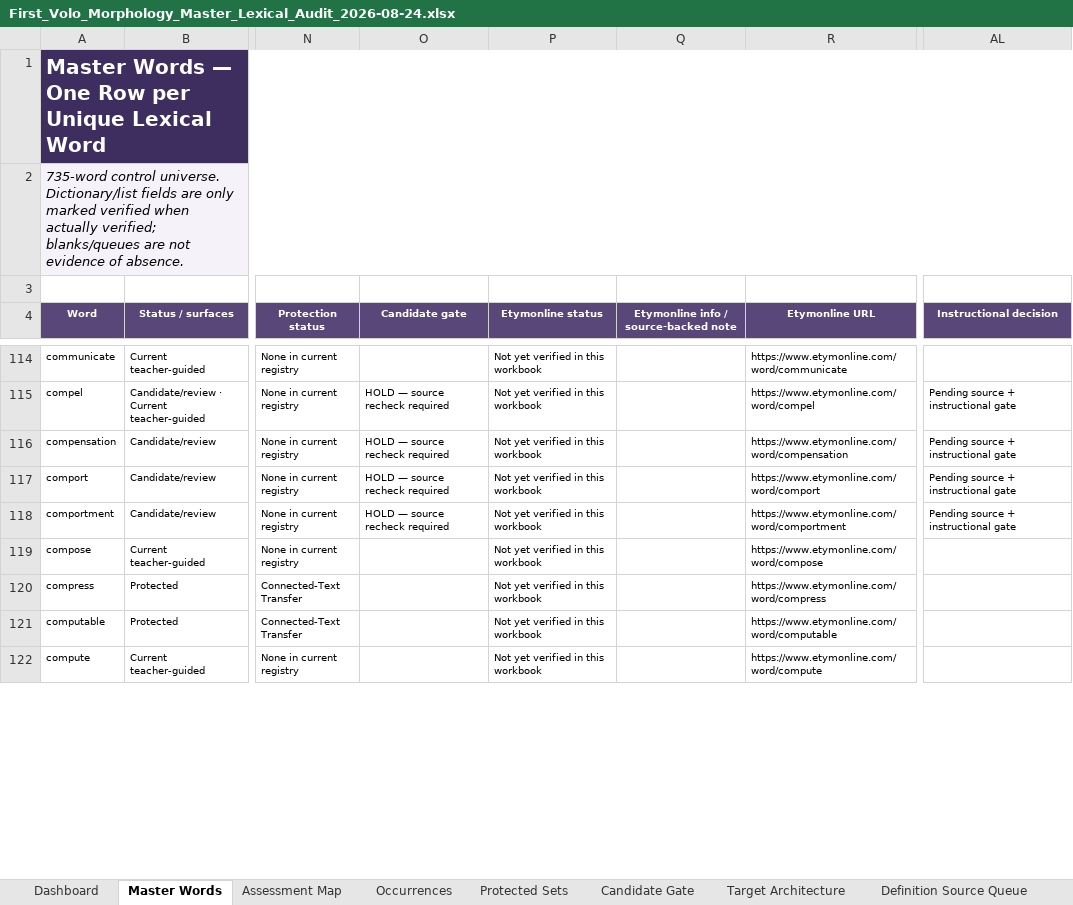
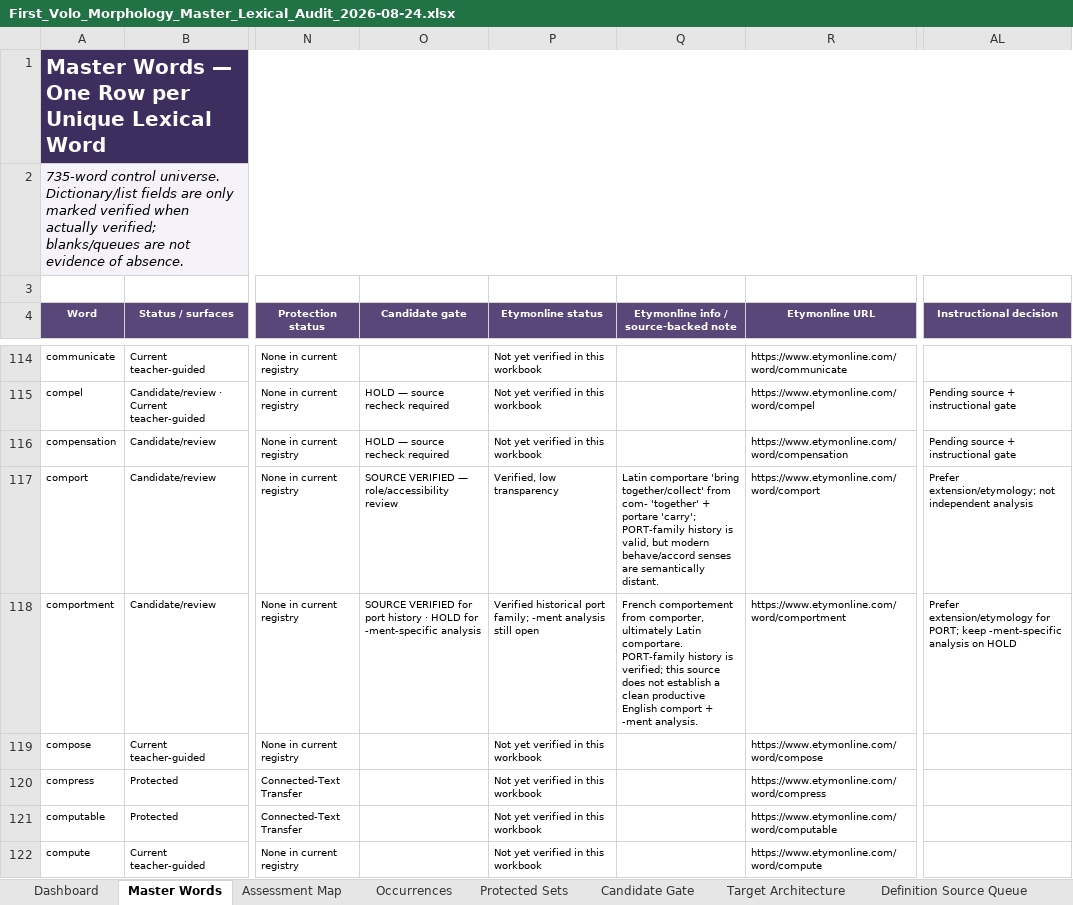
Before and after one commit to firstvololearning-ctrl/First-Volo-Morphology, an Excel workbook: audits/lexical/First_Volo_Morphology_Master_Lexical_Audit_2026-08-24.xlsx, sheet Master Words, drawn as a sheet; only a part is shown, gaps mark what is left out; values as stored, in another font and other column widths than the file's, no borders; the diff covers the shown part only; the diff names each change by its address in the sheet, - before the commit and + after, or states it on an @@ line.

Commit message:
Add Etymonline evidence to lexical audit

```diff
--- a/audits/lexical/First_Volo_Morphology_Master_Lexical_Audit_2026-08-24.xlsx (sheet Master Words)
+++ b/audits/lexical/First_Volo_Morphology_Master_Lexical_Audit_2026-08-24.xlsx (sheet Master Words)
-O117 (Candidate gate): HOLD — source recheck required
+O117 (Candidate gate): SOURCE VERIFIED — role/accessibility review
-P117 (Etymonline status): Not yet verified in this workbook
+P117 (Etymonline status): Verified, low transparency
-Q117: (empty)
+Q117: Latin comportare 'bring together/collect' from com- 'together' + portare 'carry'; PORT-family history is valid, but modern behave/accord senses are semantically distant.
-AL117 (Instructional decision): Pending source + instructional gate
+AL117 (Instructional decision): Prefer extension/etymology; not independent analysis
-O118 (Candidate gate): HOLD — source recheck required
+O118 (Candidate gate): SOURCE VERIFIED for port history · HOLD for -ment-specific analysis
-P118 (Etymonline status): Not yet verified in this workbook
+P118 (Etymonline status): Verified historical port family; -ment analysis still open
-Q118: (empty)
+Q118: French comportement from comporter, ultimately Latin comportare. PORT-family history is verified; this source does not establish a clean productive English comport + -ment analysis.
-AL118 (Instructional decision): Pending source + instructional gate
+AL118 (Instructional decision): Prefer extension/etymology for PORT; keep -ment-specific analysis on HOLD
```
Also changed, not shown: 54 edited cells elsewhere in this sheet, sheet Candidate Gate, sheet Definition Source Queue, sheet Post-Checkpoint Updates, sheet Dashboard, sheet Handoff.
